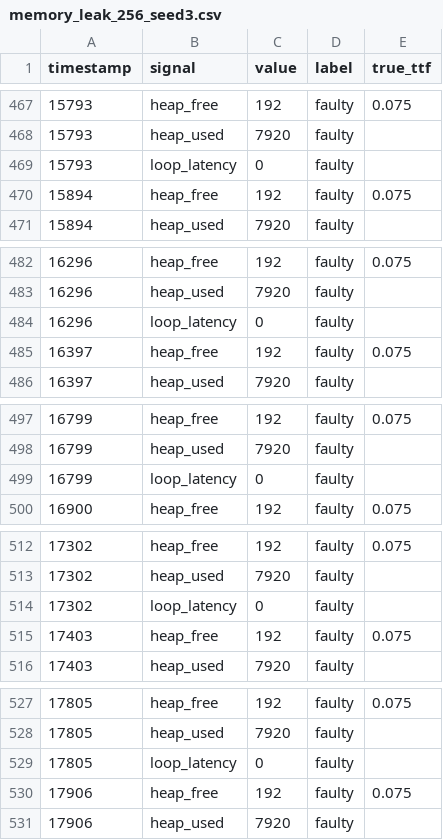
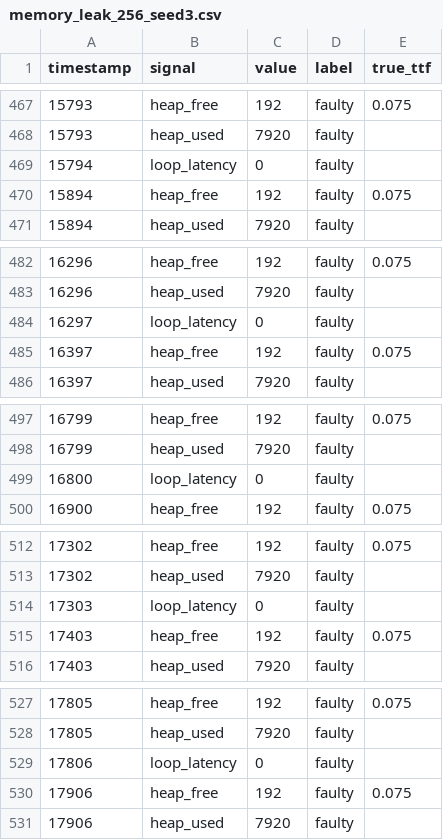
Before and after one commit to JJTecca/Zephyr-Renode-S32K-sim, a CSV file: datasets/memory_leak_256_seed3.csv, drawn as a sheet; only a part is shown, gaps mark what is left out; the diff covers the shown part only.

```diff
--- a/datasets/memory_leak_256_seed3.csv
+++ b/datasets/memory_leak_256_seed3.csv
@@ -468,3 +468,3 @@ timestamp,signal,value,label,true_ttf
 15793,heap_used,7920,faulty,
-15793,loop_latency,0,faulty,
+15794,loop_latency,0,faulty,
 15894,heap_free,192,faulty,0.075
@@ -483,3 +483,3 @@ timestamp,signal,value,label,true_ttf
 16296,heap_used,7920,faulty,
-16296,loop_latency,0,faulty,
+16297,loop_latency,0,faulty,
 16397,heap_free,192,faulty,0.075
@@ -498,3 +498,3 @@ timestamp,signal,value,label,true_ttf
 16799,heap_used,7920,faulty,
-16799,loop_latency,0,faulty,
+16800,loop_latency,0,faulty,
 16900,heap_free,192,faulty,0.075
@@ -513,3 +513,3 @@ timestamp,signal,value,label,true_ttf
 17302,heap_used,7920,faulty,
-17302,loop_latency,0,faulty,
+17303,loop_latency,0,faulty,
 17403,heap_free,192,faulty,0.075
@@ -528,3 +528,3 @@ timestamp,signal,value,label,true_ttf
 17805,heap_used,7920,faulty,
-17805,loop_latency,0,faulty,
+17806,loop_latency,0,faulty,
 17906,heap_free,192,faulty,0.075
```
Also changed, not shown: 36 edited cells elsewhere in this file, datasets/memory_leak_256_seed1.csv, datasets/memory_leak_256_seed2.csv.
